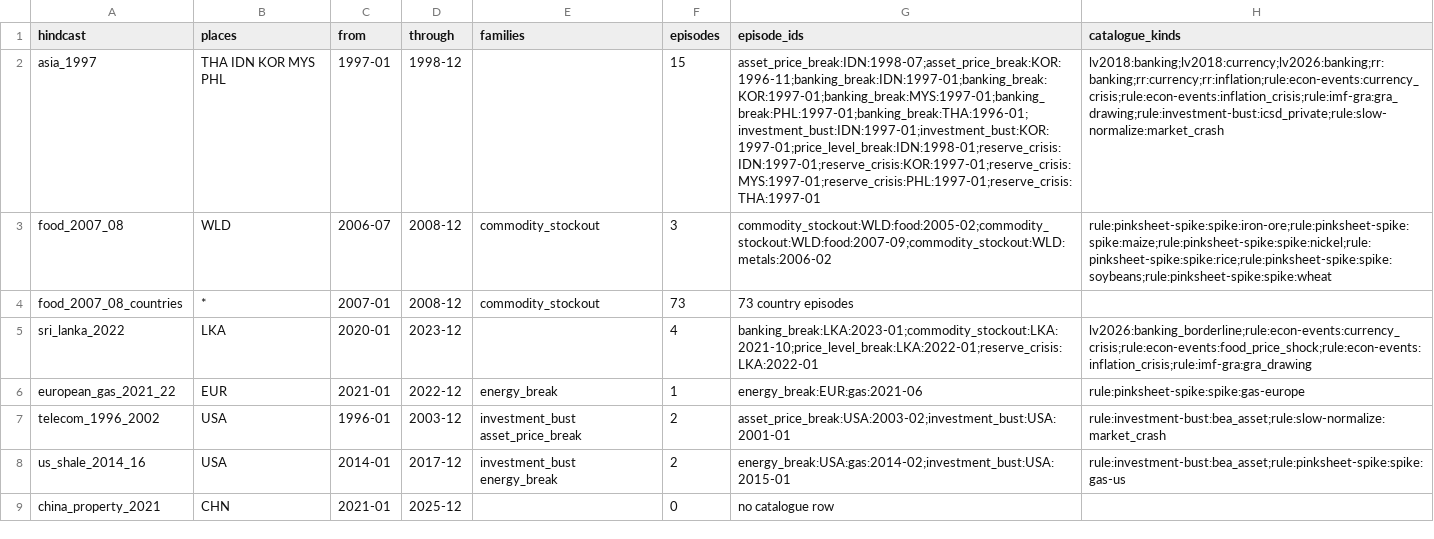
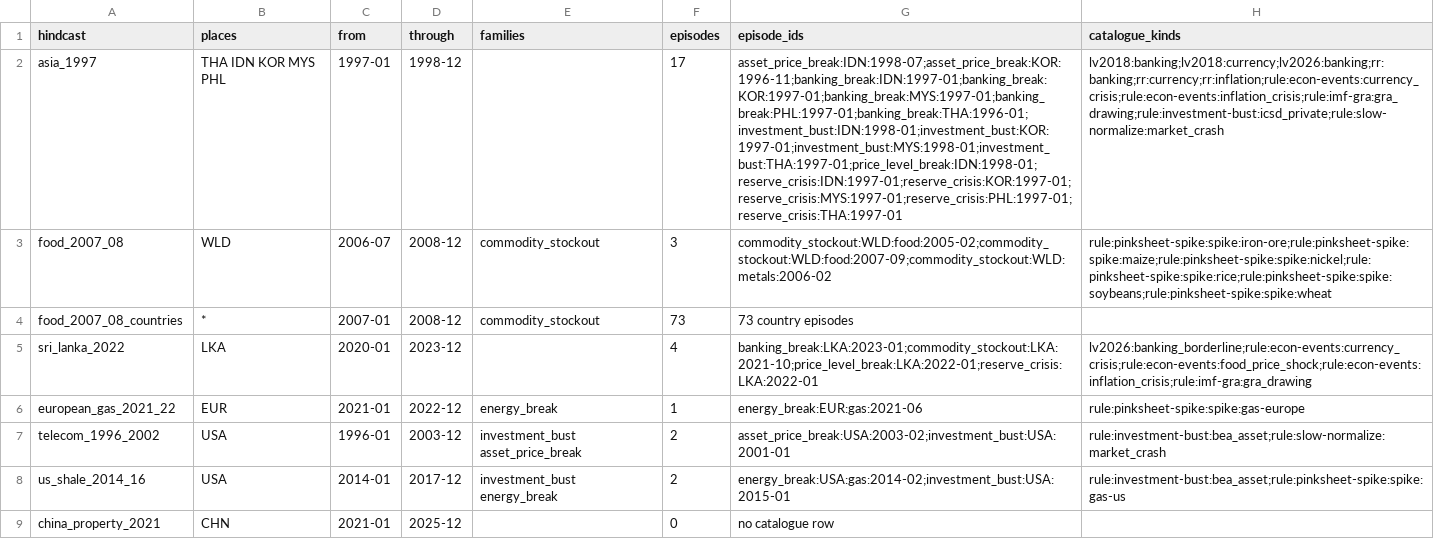
Before and after one commit to yogthos/bayesian-news-model, a CSV file: resources/bnm/episodes/hindcasts.csv, drawn as a sheet; the diff names each change by its address in the sheet, - before the commit and + after, or states it on an @@ line.

```diff
--- a/resources/bnm/episodes/hindcasts.csv
+++ b/resources/bnm/episodes/hindcasts.csv
-F2 (episodes): 15
+F2 (episodes): 17
-G2 (episode_ids): asset_price_break:IDN:1998-07;asset_price_break:KOR:1996-11;banking_break:IDN:1997-01;banking_break:KOR:1997-01;banking_break:MYS:1997-01;banking_break:PHL:1997-01;banking_break:THA:1996-01;investment_bust:IDN:1997-01;investment_bust:KOR:1997-01;price_level_break:IDN:1998-01;reserve_crisis:IDN:1997-01;reserve_crisis:KOR:1997-01;reserve_crisis:MYS:1997-01;reserve_crisis:PHL:1997-01;reserve_crisis:THA:1997-01
+G2 (episode_ids): asset_price_break:IDN:1998-07;asset_price_break:KOR:1996-11;banking_break:IDN:1997-01;banking_break:KOR:1997-01;banking_break:MYS:1997-01;banking_break:PHL:1997-01;banking_break:THA:1996-01;investment_bust:IDN:1998-01;investment_bust:KOR:1997-01;investment_bust:MYS:1998-01;investment_bust:THA:1997-01;price_level_break:IDN:1998-01;reserve_crisis:IDN:1997-01;reserve_crisis:KOR:1997-01;reserve_crisis:MYS:1997-01;reserve_crisis:PHL:1997-01;reserve_crisis:THA:1997-01
```
Also changed, not shown: resources/bnm/episodes/families.csv, resources/bnm/episodes/manifest.csv, 7 other files.
